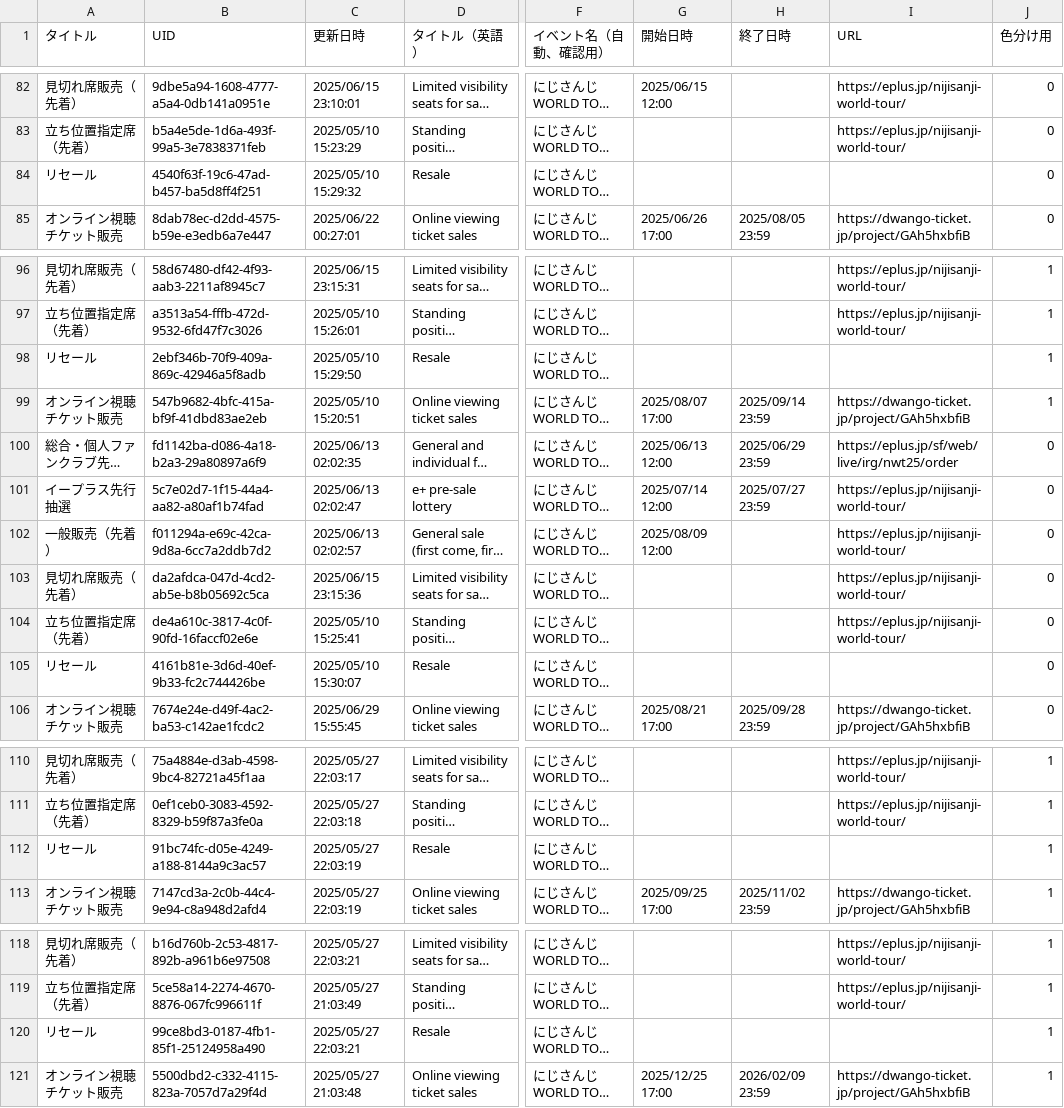
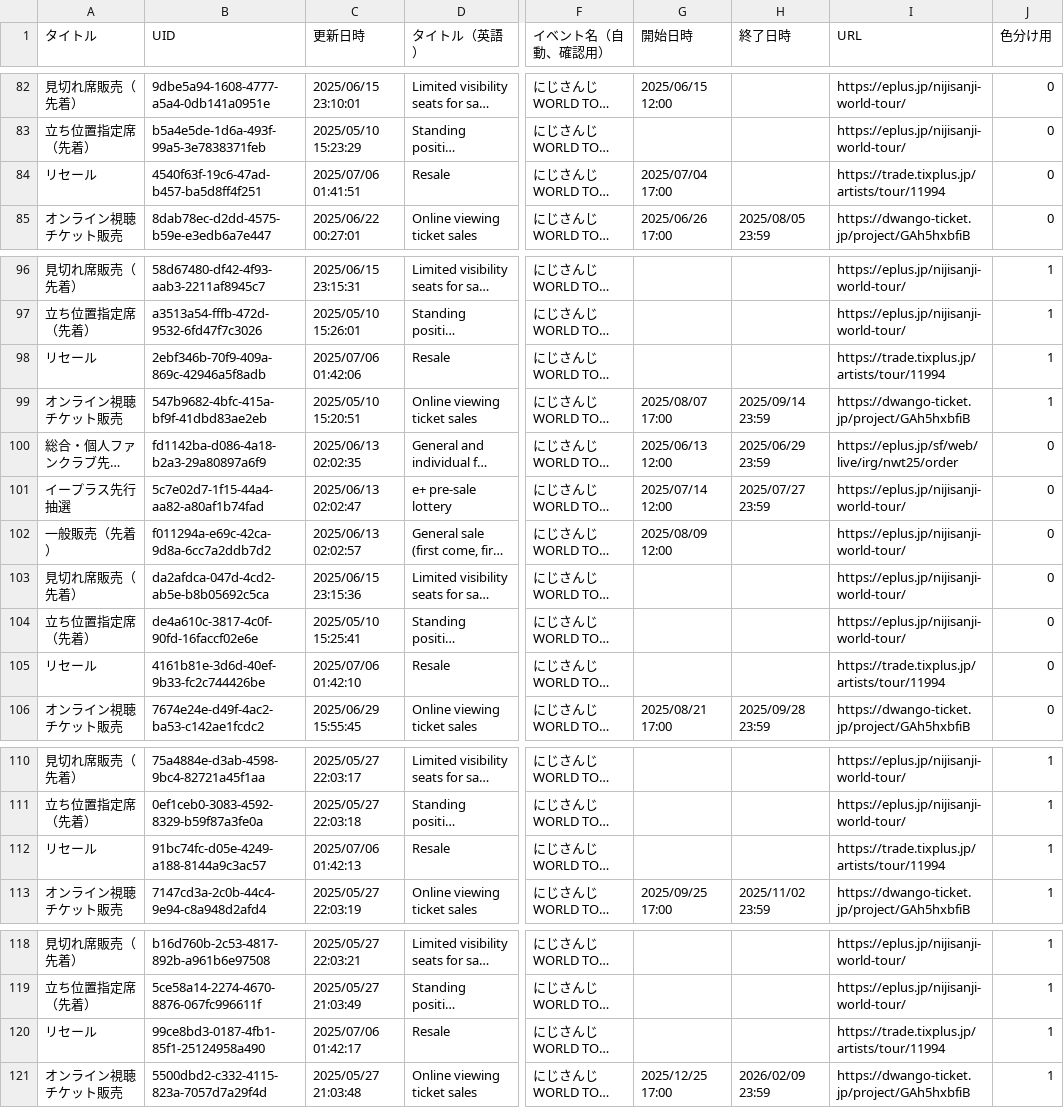
Before and after one commit to magicien/Nij.iCal, a CSV file: data/tickets.csv, drawn as a sheet; only a part is shown, gaps mark what is left out; long unchanged cells end in …; the diff names each change by its address in the sheet, - before the commit and + after, or states it on an @@ line.

```diff
--- a/data/tickets.csv
+++ b/data/tickets.csv
-C84 (更新日時): 2025/05/10 15:29:32
+C84 (更新日時): 2025/07/06 01:41:51
-G84 (開始日時): (empty)
+G84 (開始日時): 2025/07/04 17:00
-I84 (URL): (empty)
+I84 (URL): https://trade.tixplus.jp/artists/tour/11994
-C98 (更新日時): 2025/05/10 15:29:50
+C98 (更新日時): 2025/07/06 01:42:06
-I98 (URL): (empty)
+I98 (URL): https://trade.tixplus.jp/artists/tour/11994
-C105 (更新日時): 2025/05/10 15:30:07
+C105 (更新日時): 2025/07/06 01:42:10
-I105 (URL): (empty)
+I105 (URL): https://trade.tixplus.jp/artists/tour/11994
-C112 (更新日時): 2025/05/27 22:03:19
+C112 (更新日時): 2025/07/06 01:42:13
-I112 (URL): (empty)
+I112 (URL): https://trade.tixplus.jp/artists/tour/11994
-C120 (更新日時): 2025/05/27 22:03:21
+C120 (更新日時): 2025/07/06 01:42:17
-I120 (URL): (empty)
+I120 (URL): https://trade.tixplus.jp/artists/tour/11994
```
Also changed, not shown: data/events.csv, 40 other files.
